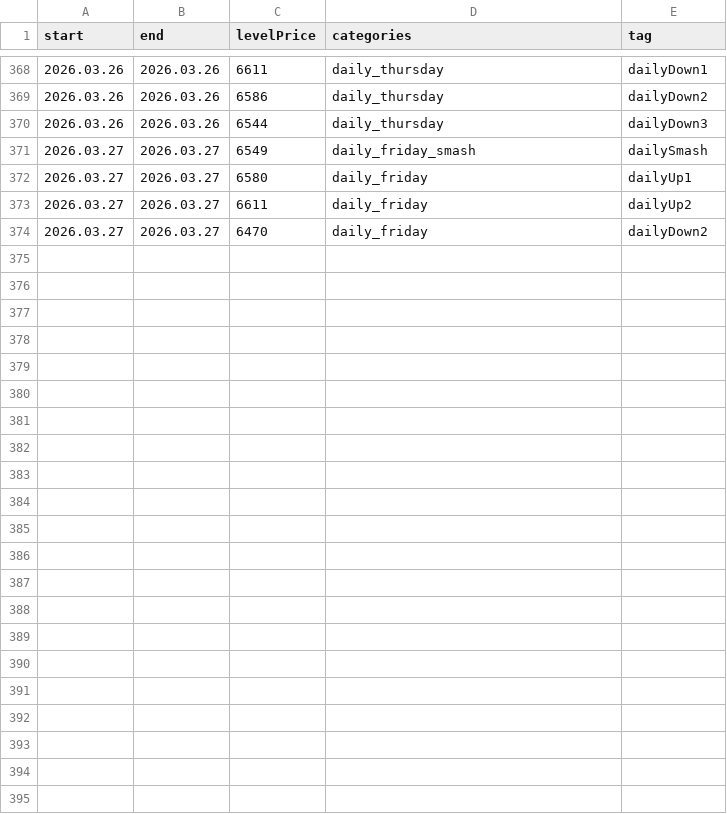
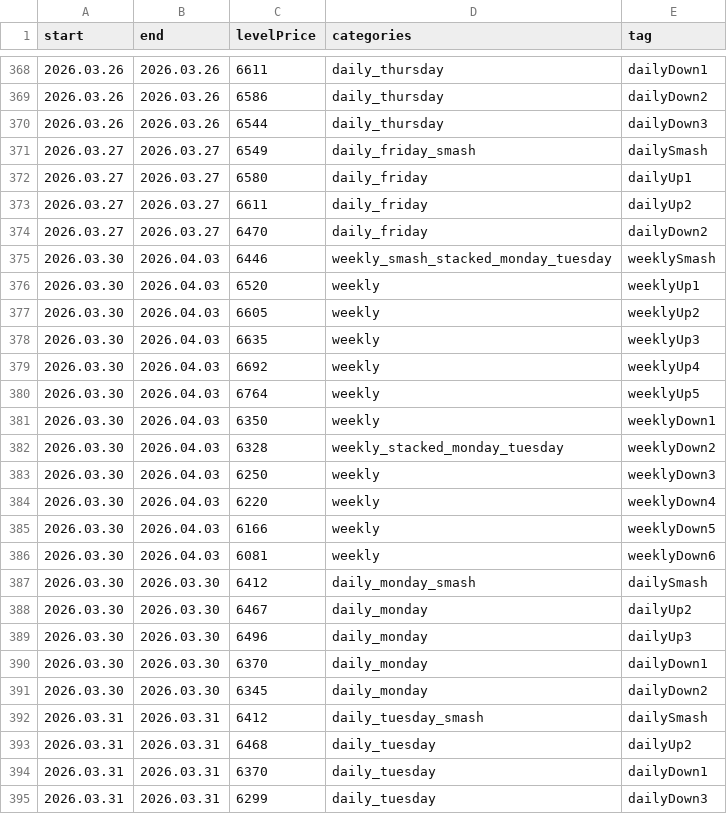
Before and after one commit to AleksanderStefankowski/mt_ea, a CSV file: Experts/Examples/Smashelito/levelsinfo_zeFinal.csv, drawn as a sheet; only a part is shown, gaps mark what is left out.

Commit message:
levels

```diff
--- a/Experts/Examples/Smashelito/levelsinfo_zeFinal.csv
+++ b/Experts/Examples/Smashelito/levelsinfo_zeFinal.csv
@@ -374 +374,22 @@ start,end,levelPrice,categories,tag
 2026.03.27,2026.03.27,6470,daily_friday,dailyDown2
+2026.03.30,2026.04.03,6446,weekly_smash_stacked_monday_tuesday,weeklySmash
+2026.03.30,2026.04.03,6520,weekly,weeklyUp1
+2026.03.30,2026.04.03,6605,weekly,weeklyUp2
+2026.03.30,2026.04.03,6635,weekly,weeklyUp3
+2026.03.30,2026.04.03,6692,weekly,weeklyUp4
+2026.03.30,2026.04.03,6764,weekly,weeklyUp5
+2026.03.30,2026.04.03,6350,weekly,weeklyDown1
+2026.03.30,2026.04.03,6328,weekly_stacked_monday_tuesday,weeklyDown2
+2026.03.30,2026.04.03,6250,weekly,weeklyDown3
+2026.03.30,2026.04.03,6220,weekly,weeklyDown4
+2026.03.30,2026.04.03,6166,weekly,weeklyDown5
+2026.03.30,2026.04.03,6081,weekly,weeklyDown6
+2026.03.30,2026.03.30,6412,daily_monday_smash,dailySmash
+2026.03.30,2026.03.30,6467,daily_monday,dailyUp2
+2026.03.30,2026.03.30,6496,daily_monday,dailyUp3
+2026.03.30,2026.03.30,6370,daily_monday,dailyDown1
+2026.03.30,2026.03.30,6345,daily_monday,dailyDown2
+2026.03.31,2026.03.31,6412,daily_tuesday_smash,dailySmash
+2026.03.31,2026.03.31,6468,daily_tuesday,dailyUp2
+2026.03.31,2026.03.31,6370,daily_tuesday,dailyDown1
+2026.03.31,2026.03.31,6299,daily_tuesday,dailyDown3
```
Also changed, not shown: 3 other files.
